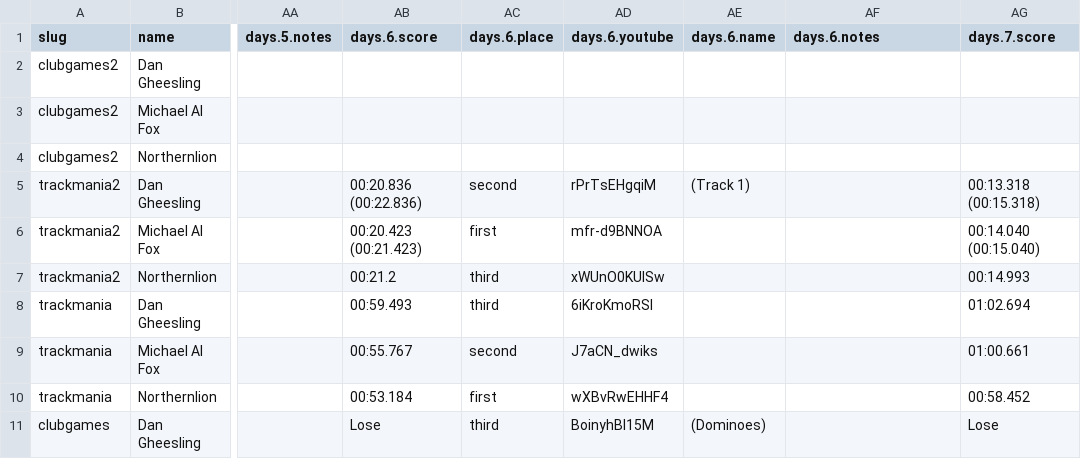
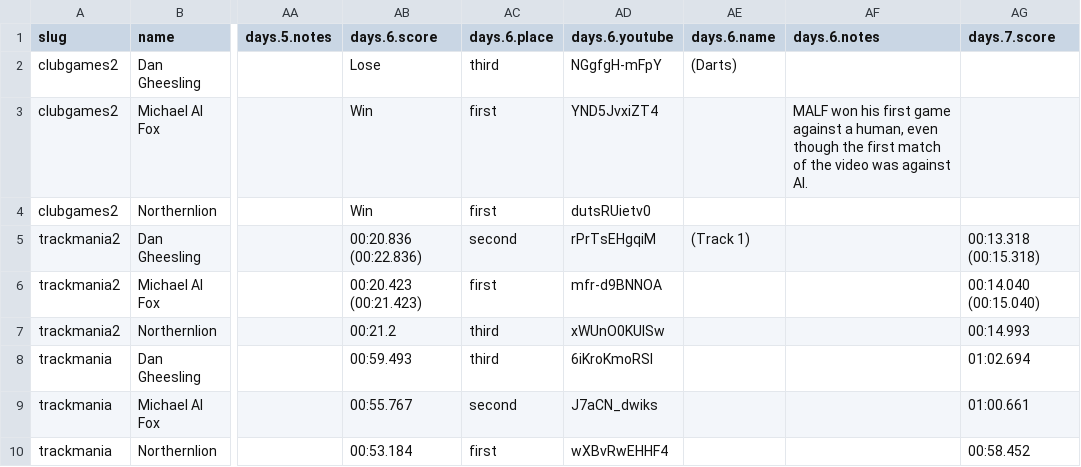
Before and after one commit to bcranton/goldengoblet.net, a CSV file: src/data/score.csv, drawn as a sheet; only a part is shown, gaps mark what is left out; the shorter side is filled out with more unchanged rows; the diff names each change by its address in the sheet, - before the commit and + after, or states it on an @@ line.

Commit message:
score update

```diff
--- a/src/data/score.csv
+++ b/src/data/score.csv
-AB2 (days.6.score): (empty)
+AB2 (days.6.score): Lose
-AC2 (days.6.place): (empty)
+AC2 (days.6.place): third
-AD2 (days.6.youtube): (empty)
+AD2 (days.6.youtube): NGgfgH-mFpY
-AE2 (days.6.name): (empty)
+AE2 (days.6.name): (Darts)
-AB3:AB4 (days.6.score): (empty)
+AB3:AB4 (days.6.score): Win
-AC3:AC4 (days.6.place): (empty)
+AC3:AC4 (days.6.place): first
-AD3 (days.6.youtube): (empty)
+AD3 (days.6.youtube): YND5JvxiZT4
-AF3 (days.6.notes): (empty)
+AF3 (days.6.notes): MALF won his first game against a human, even though the first match of the video was against AI.
-AD4 (days.6.youtube): (empty)
+AD4 (days.6.youtube): dutsRUietv0
```
